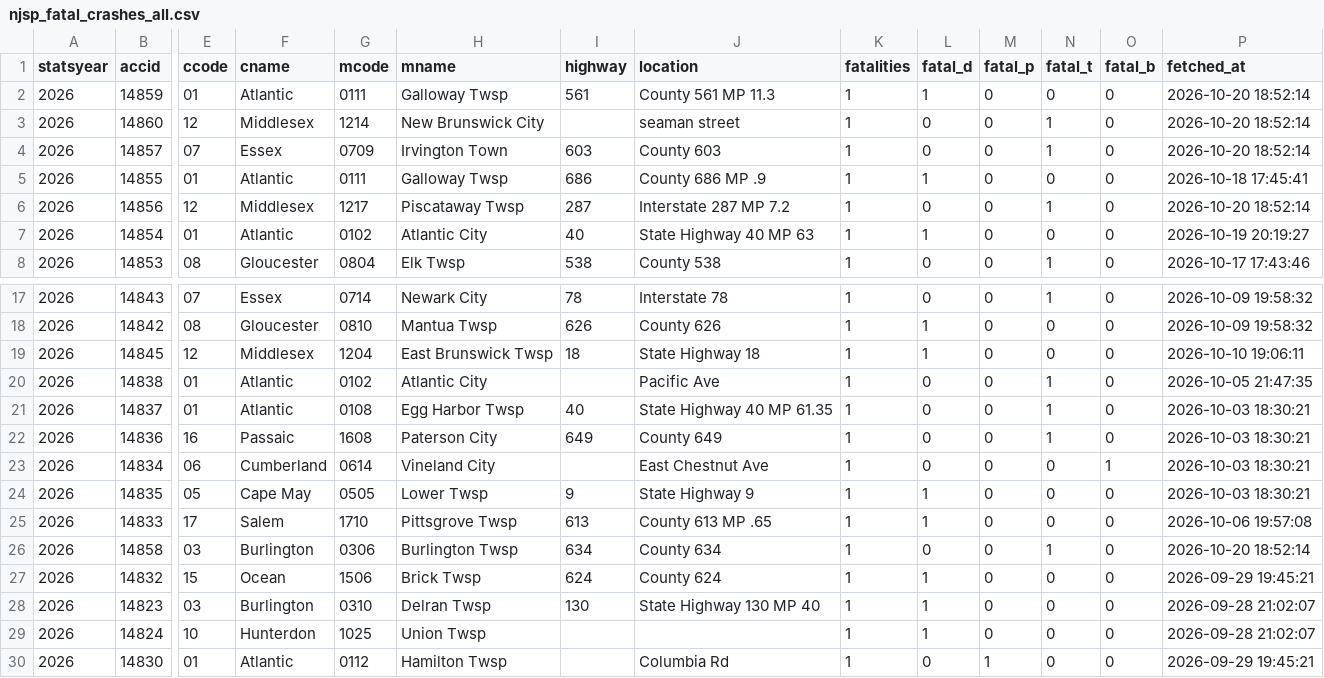
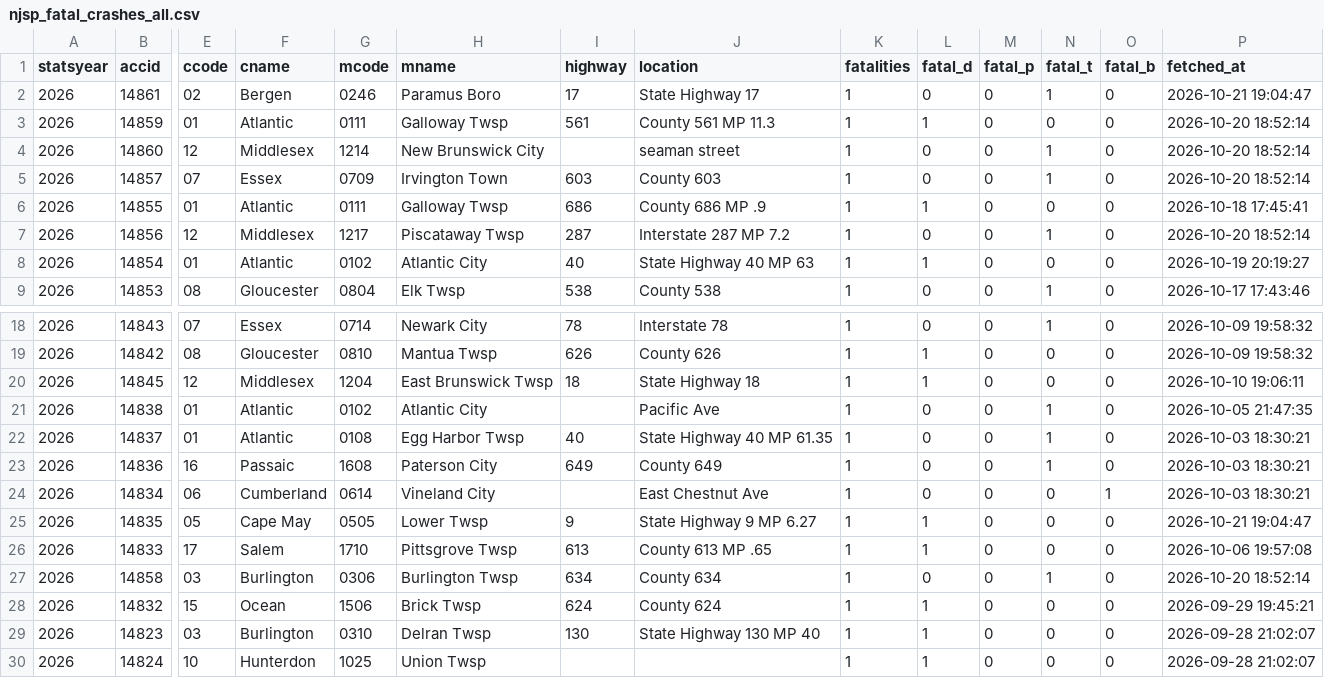
Before and after one commit to unneccesary-roughage/nj-crashes, a CSV file: exports/njsp_fatal_crashes_all.csv, drawn as a sheet; only a part is shown, gaps mark what is left out; the shorter side is filled out with more unchanged rows; addresses are those after the commit; rows hold the shown columns only; the diff names each change by its address in the sheet, - before the commit and + after, or states it on an @@ line.

```diff
--- a/exports/njsp_fatal_crashes_all.csv
+++ b/exports/njsp_fatal_crashes_all.csv
+row 2: 2026 | 14861 | 02 | Bergen | 0246 | Paramus Boro | 17 | State Highway 17 | 1 | 0 | 0 | 1 | 0 | 2026-10-21 19:04:47
-J25 (location): State Highway 9
+J25 (location): State Highway 9 MP 6.27
-P25 (fetched_at): 2026-10-03 18:30:21
+P25 (fetched_at): 2026-10-21 19:04:47
```
Also changed, not shown: exports/njsp_monthly_totals_by_year.csv, 4 other files.
